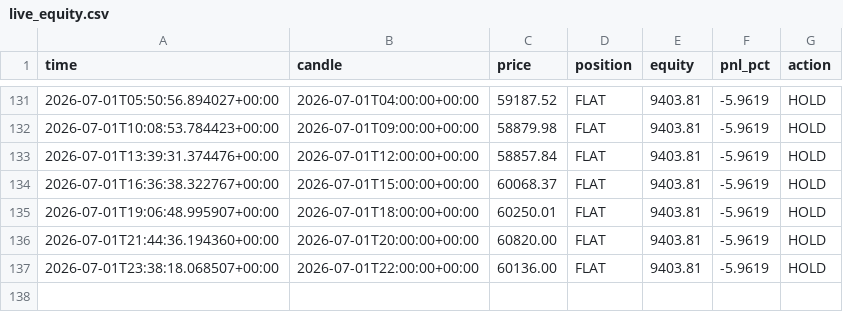
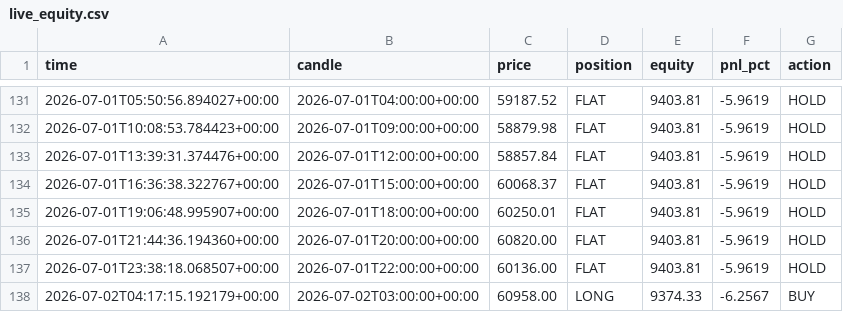
Before and after one commit to andresapontelegal-source/finanzas, a CSV file: state/live_equity.csv, drawn as a sheet; only a part is shown, gaps mark what is left out.

```diff
--- a/state/live_equity.csv
+++ b/state/live_equity.csv
@@ -137 +137,2 @@ time,candle,price,position,equity,pnl_pct,action
 2026-07-01T23:38:18.068507+00:00,2026-07-01T22:00:00+00:00,60136.00,FLAT,9403.81,-5.9619,HOLD
+2026-07-02T04:17:15.192179+00:00,2026-07-02T03:00:00+00:00,60958.00,LONG,9374.33,-6.2567,BUY
```
Also changed, not shown: state/live_journal.csv, 1 other file.
